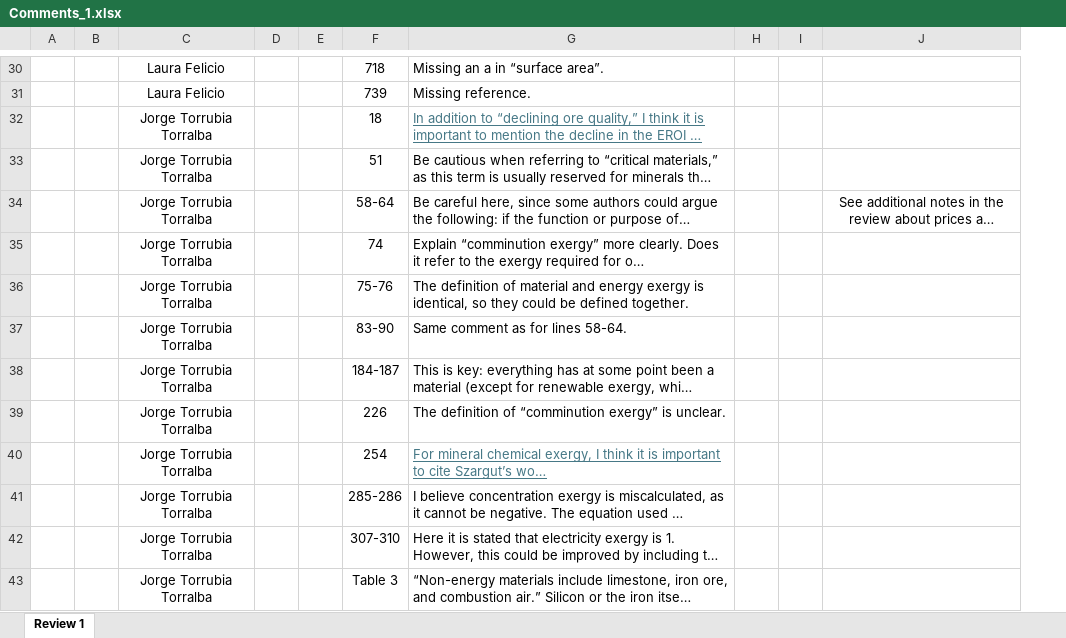
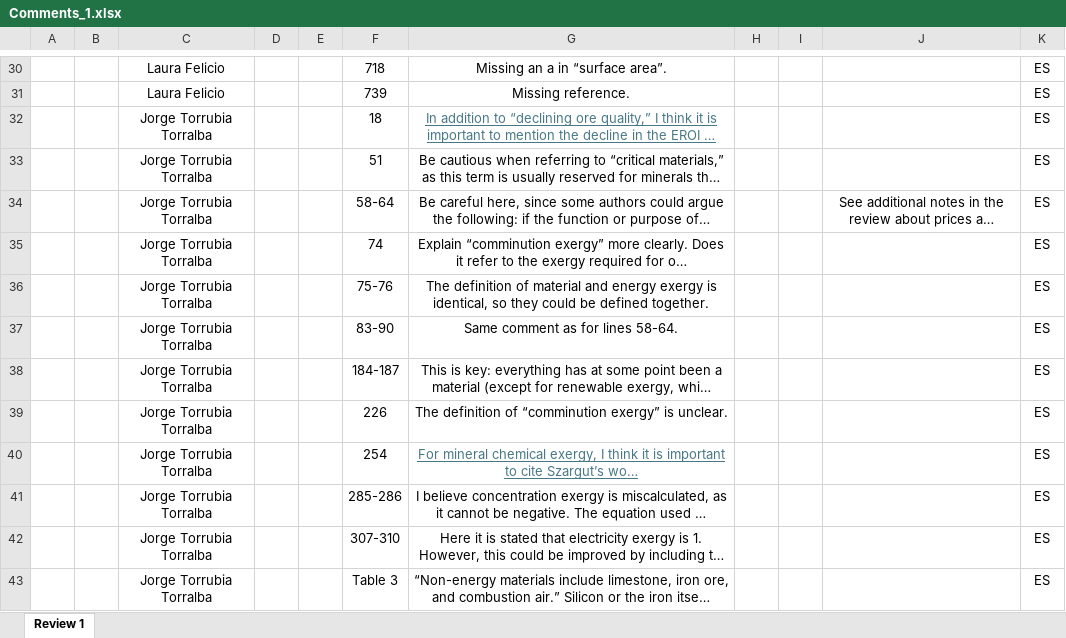
Before and after one commit to MatthewHeun/MaterialExergyPaper2025, an Excel workbook: Submissions/2-Comments from internal reviewers/Comments_1.xlsx, sheet Review 1, drawn as a sheet; only a part is shown, gaps mark what is left out; long unchanged cells end in …; values as stored, in another font and other column widths than the file's, no borders; charts and pictures not drawn; removed rows and columns are numbered as before the commit, all else as after; the diff covers the shown part only; the diff names each change by its address in the sheet, - before the commit and + after, or states it on an @@ line.

```diff
--- a/Submissions/2-Comments from internal reviewers/Comments_1.xlsx (sheet Review 1)
+++ b/Submissions/2-Comments from internal reviewers/Comments_1.xlsx (sheet Review 1)
-column D, empty
+column D, empty
+column K, rows 30-43: all ES
-G30:G43 alignment: left
+G30:G43 alignment: center
```
Also changed, not shown: 18 added rows and cell formats elsewhere in this sheet.
